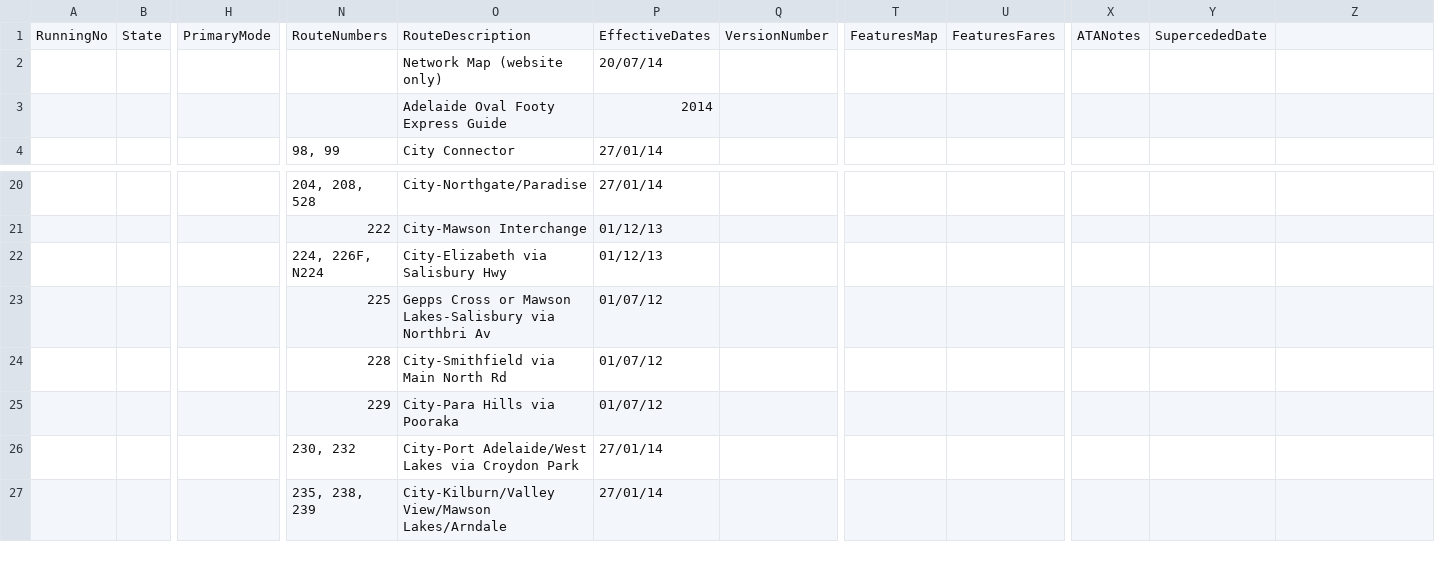
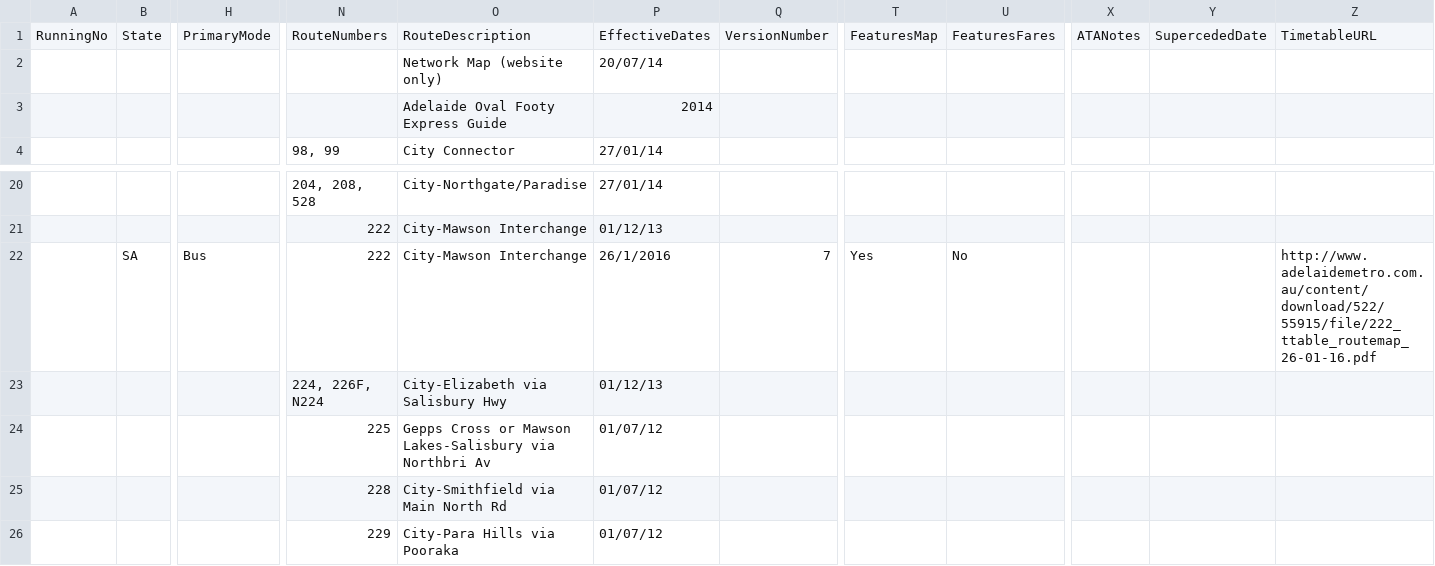
Before and after one commit to austta/austta.org.au, a CSV file: _data/adelaide.csv, drawn as a sheet; only a part is shown, gaps mark what is left out; the shorter side is filled out with more unchanged rows; rows hold the shown columns only; the diff names each change by its address in the sheet, - before the commit and + after, or states it on an @@ line.

Commit message:
save .htaccess, add 222 timetable

```diff
--- a/_data/adelaide.csv
+++ b/_data/adelaide.csv
-Z1: (empty)
+Z1: TimetableURL
+row 22:  | SA | Bus | 222 | City-Mawson Interchange | 26/1/2016 | 7 | Yes | No |  |  | http://www.adelaidemetro.com.au/content/download/522/55915/file/222_ttable_routemap_26-01-16.pdf
```
Also changed, not shown: 1 other file.
